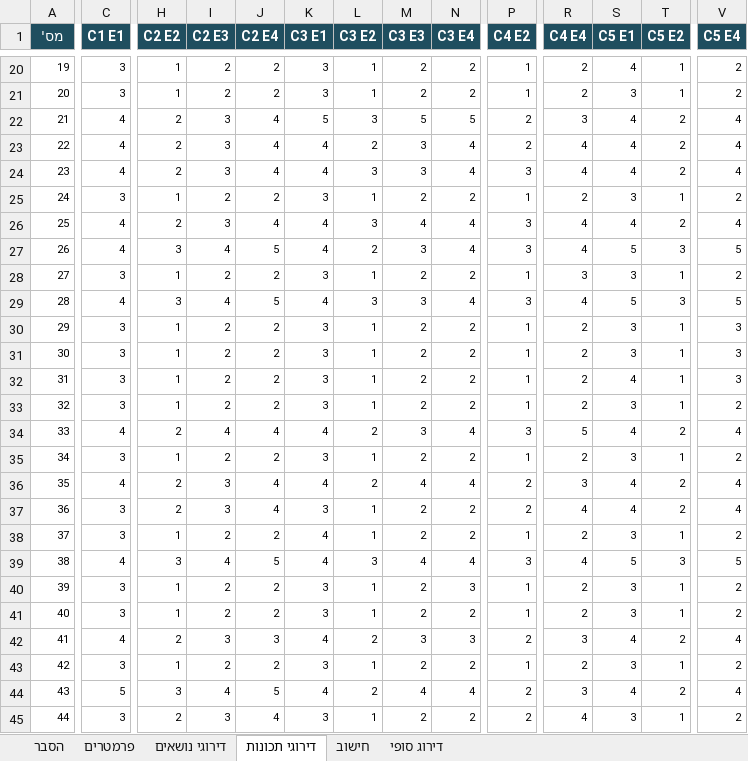
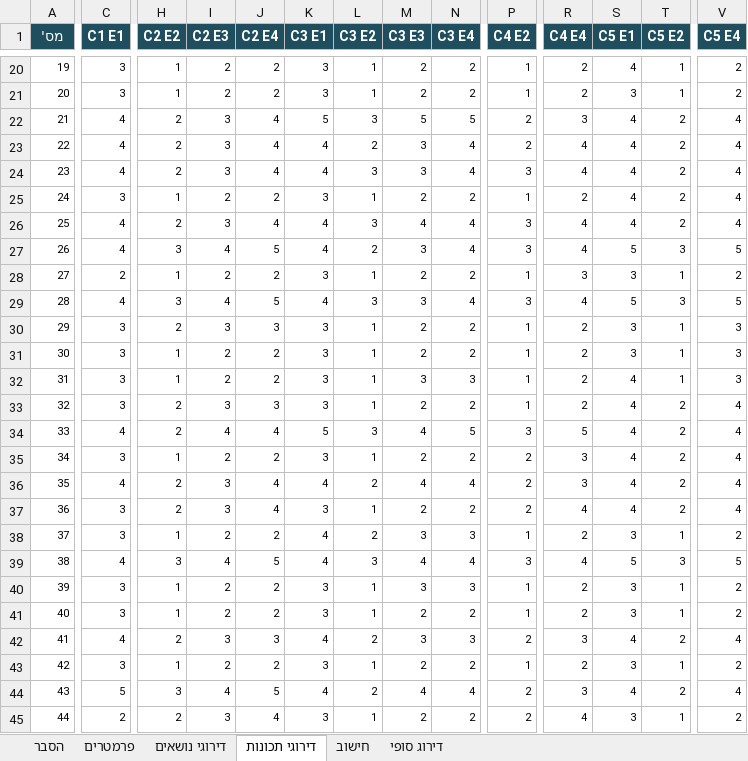
Before and after one commit to candidate-calc/primaries-2026, an Excel workbook: docs/primaries-scoring.xlsx, sheet דירוגי תכונות, drawn as a sheet; only a part is shown, gaps mark what is left out; values as stored, in another font and other column widths than the file's, no borders; the diff covers the shown part only; the diff names each change by its address in the sheet, - before the commit and + after, or states it on an @@ line.

Commit message:
רענון 13.7: ביקורת אידאולוגית ממקור עוין = עדות חיובית, חיפוש מקורות מחודש ל-51 המועמדים, עדכון דירוגים ולינק לריפו באתר

```diff
--- a/docs/primaries-scoring.xlsx (sheet דירוגי תכונות)
+++ b/docs/primaries-scoring.xlsx (sheet דירוגי תכונות)
-S25 (C5 E1): 3
+S25 (C5 E1): 4
-T25 (C5 E2): 1
+T25 (C5 E2): 2
-V25 (C5 E4): 2
+V25 (C5 E4): 4
-C28 (C1 E1): 3
+C28 (C1 E1): 2
-H30 (C2 E2): 1
+H30 (C2 E2): 2
-I30 (C2 E3): 2
+I30 (C2 E3): 3
-J30 (C2 E4): 2
+J30 (C2 E4): 3
-M32 (C3 E3): 2
+M32 (C3 E3): 3
-N32 (C3 E4): 2
+N32 (C3 E4): 3
-H33 (C2 E2): 1
+H33 (C2 E2): 2
-I33 (C2 E3): 2
+I33 (C2 E3): 3
-J33 (C2 E4): 2
+J33 (C2 E4): 3
-S33 (C5 E1): 3
+S33 (C5 E1): 4
-T33 (C5 E2): 1
+T33 (C5 E2): 2
-V33 (C5 E4): 2
+V33 (C5 E4): 4
-K34 (C3 E1): 4
+K34 (C3 E1): 5
-L34 (C3 E2): 2
+L34 (C3 E2): 3
-M34 (C3 E3): 3
+M34 (C3 E3): 4
-N34 (C3 E4): 4
+N34 (C3 E4): 5
-P35 (C4 E2): 1
+P35 (C4 E2): 2
-R35 (C4 E4): 2
+R35 (C4 E4): 3
-S35 (C5 E1): 3
+S35 (C5 E1): 4
-T35 (C5 E2): 1
+T35 (C5 E2): 2
-V35 (C5 E4): 2
+V35 (C5 E4): 4
-L38 (C3 E2): 1
+L38 (C3 E2): 2
-M38 (C3 E3): 2
+M38 (C3 E3): 3
-N38 (C3 E4): 2
+N38 (C3 E4): 3
-M40 (C3 E3): 2
+M40 (C3 E3): 3
-C45 (C1 E1): 3
+C45 (C1 E1): 2
```
Also changed, not shown: 34 edited cells elsewhere in this sheet, sheet חישוב, sheet דירוג סופי, sheet דירוגי נושאים, primaries-scoring.xlsx, 58 other files.
